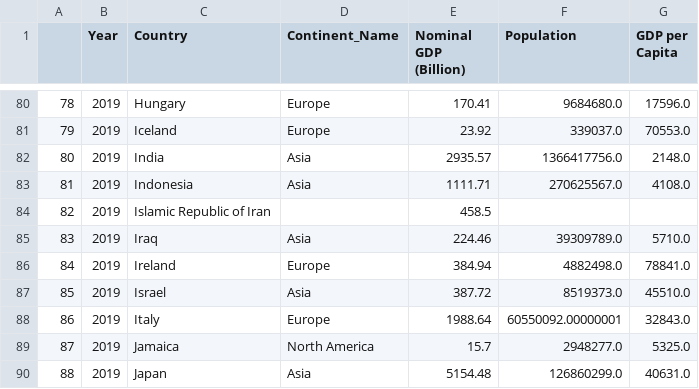
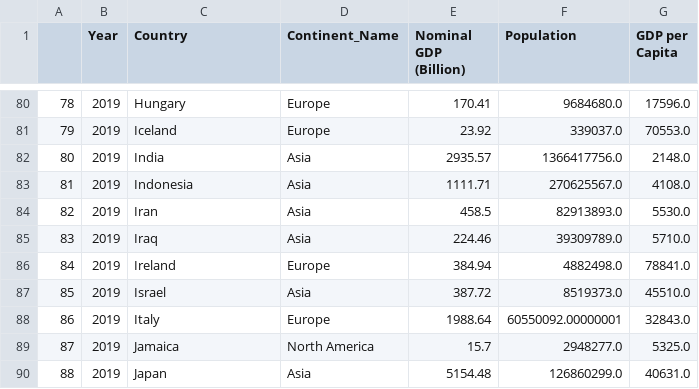
Before and after one commit to david880110/Economy-by-Country, a CSV file: clean_data/clean_world.csv, drawn as a sheet; only a part is shown, gaps mark what is left out.

Commit message:
fix iran data

```diff
--- a/clean_data/clean_world.csv
+++ b/clean_data/clean_world.csv
@@ -83,3 +83,3 @@
 81,2019,Indonesia,Asia,1111.71,270625567.0,4108.0
-82,2019,Islamic Republic of Iran,,458.5,,
+82,2019,Iran,Asia,458.5,82913893.0,5530.0
 83,2019,Iraq,Asia,224.46,39309789.0,5710.0
```
Also changed, not shown: 3 other files.
